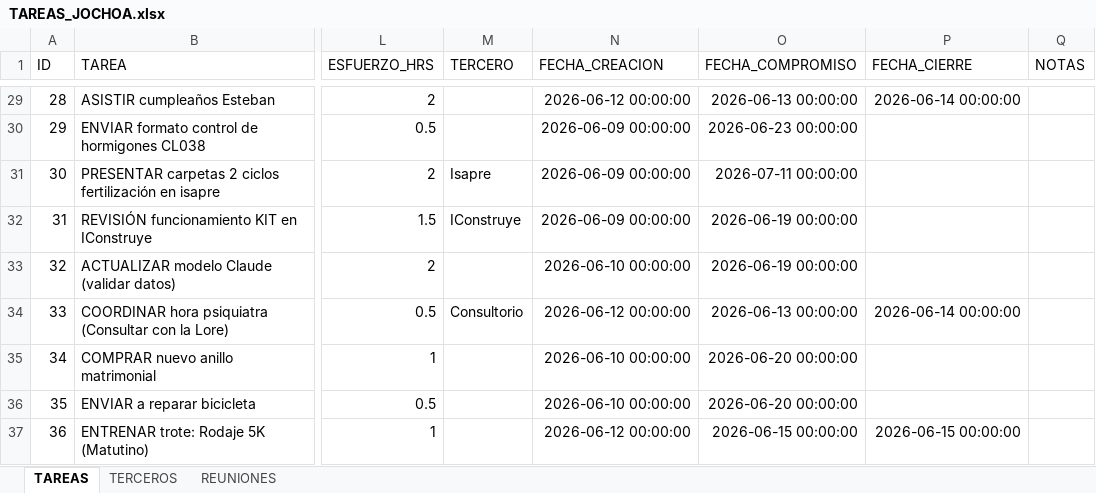
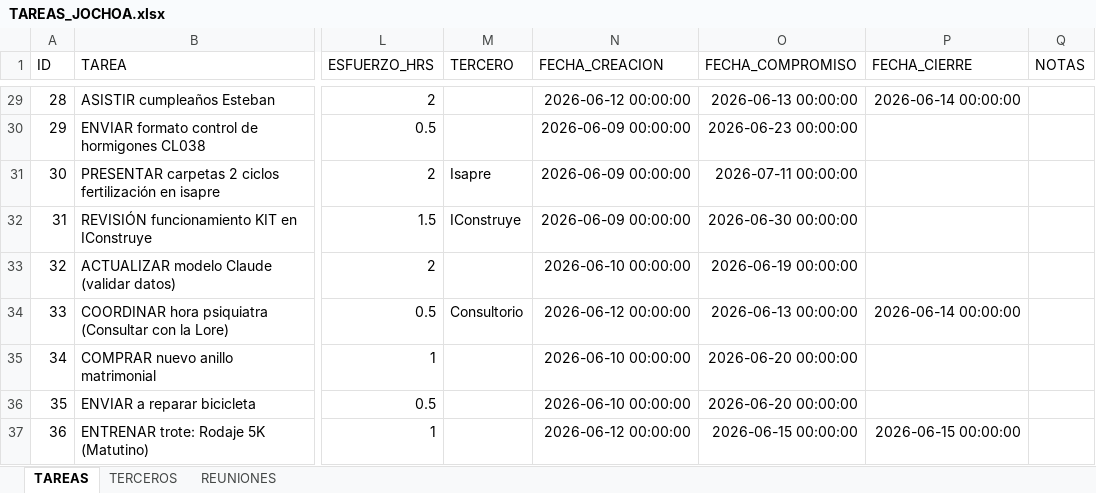
Before and after one commit to Jochoa27/jochoa-tareas, an Excel workbook: TAREAS_JOCHOA.xlsx, sheet TAREAS, drawn as a sheet; only a part is shown, gaps mark what is left out; values as stored, in another font and other column widths than the file's, no borders; the diff names each change by its address in the sheet, - before the commit and + after, or states it on an @@ line.

Commit message:
update: tareas actualizadas desde app (22/06 00:31)

```diff
--- a/TAREAS_JOCHOA.xlsx (sheet TAREAS)
+++ b/TAREAS_JOCHOA.xlsx (sheet TAREAS)
-O32 (FECHA_COMPROMISO): 2026-06-19 00:00:00
+O32 (FECHA_COMPROMISO): 2026-06-30 00:00:00
```
